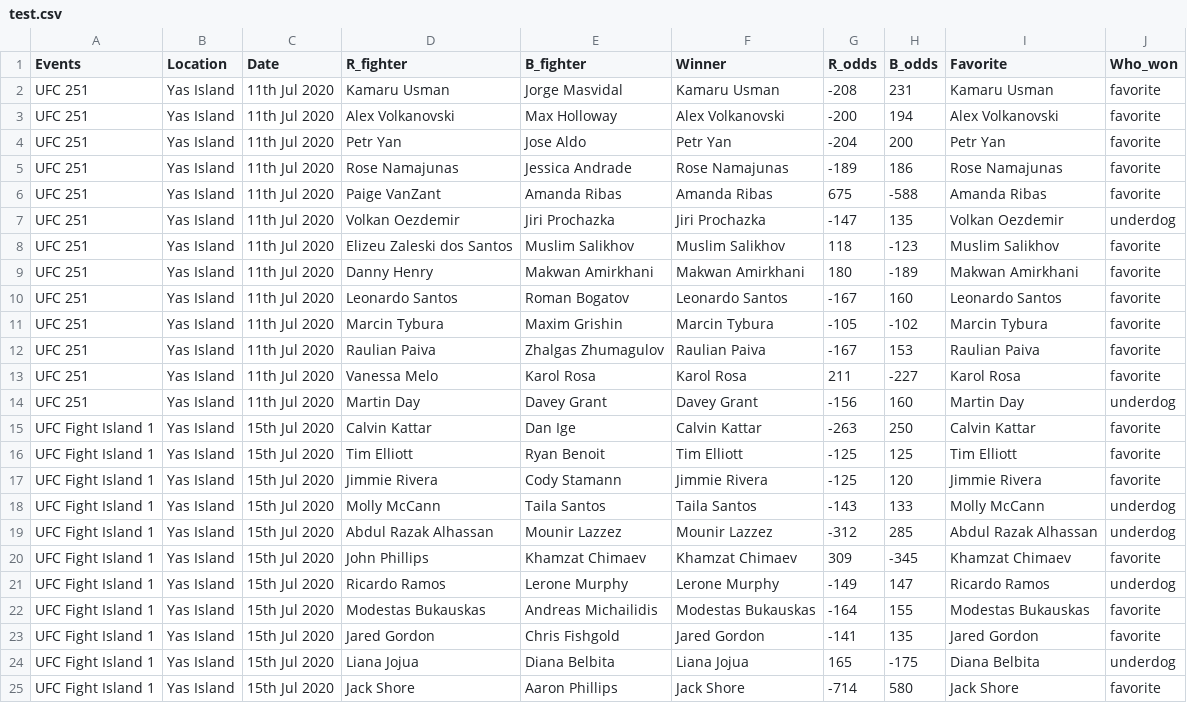
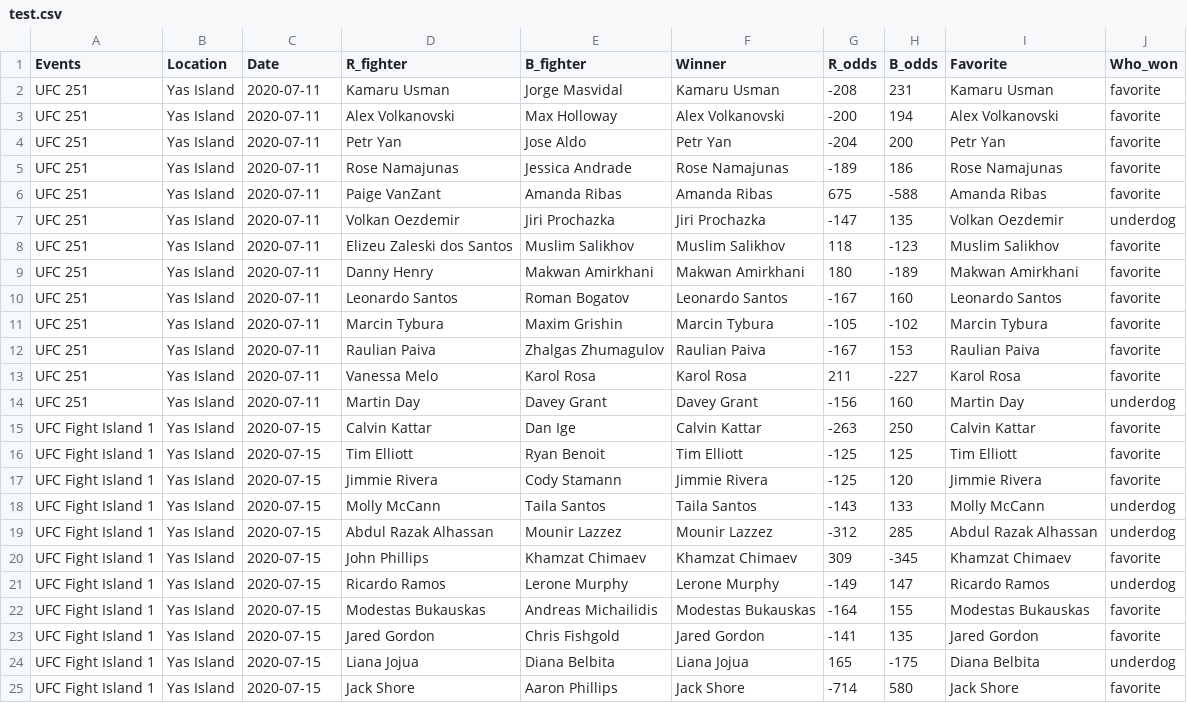
Before and after one commit to socialatm/morph, a CSV file: test.csv, drawn as a sheet.

Commit message:
format the date

```diff
--- a/test.csv
+++ b/test.csv
@@ -1,25 +1,25 @@
 Events,Location,Date,R_fighter,B_fighter,Winner,R_odds,B_odds,Favorite,Who_won
-UFC 251,Yas Island,11th Jul 2020,Kamaru Usman,Jorge Masvidal,Kamaru Usman,-208,231,Kamaru Usman,favorite
-UFC 251,Yas Island,11th Jul 2020,Alex Volkanovski,Max Holloway,Alex Volkanovski,-200,194,Alex Volkanovski,favorite
-UFC 251,Yas Island,11th Jul 2020,Petr Yan,Jose Aldo,Petr Yan,-204,200,Petr Yan,favorite
-UFC 251,Yas Island,11th Jul 2020,Rose Namajunas,Jessica Andrade,Rose Namajunas,-189,186,Rose Namajunas,favorite
-UFC 251,Yas Island,11th Jul 2020,Paige VanZant,Amanda Ribas,Amanda Ribas,675,-588,Amanda Ribas,favorite
-UFC 251,Yas Island,11th Jul 2020,Volkan Oezdemir,Jiri Prochazka,Jiri Prochazka,-147,135,Volkan Oezdemir,underdog
-UFC 251,Yas Island,11th Jul 2020,Elizeu Zaleski dos Santos,Muslim Salikhov,Muslim Salikhov,118,-123,Muslim Salikhov,favorite
-UFC 251,Yas Island,11th Jul 2020,Danny Henry,Makwan Amirkhani,Makwan Amirkhani,180,-189,Makwan Amirkhani,favorite
-UFC 251,Yas Island,11th Jul 2020,Leonardo Santos,Roman Bogatov,Leonardo Santos,-167,160,Leonardo Santos,favorite
-UFC 251,Yas Island,11th Jul 2020,Marcin Tybura,Maxim Grishin,Marcin Tybura,-105,-102,Marcin Tybura,favorite
-UFC 251,Yas Island,11th Jul 2020,Raulian Paiva,Zhalgas Zhumagulov,Raulian Paiva,-167,153,Raulian Paiva,favorite
-UFC 251,Yas Island,11th Jul 2020,Vanessa Melo,Karol Rosa,Karol Rosa,211,-227,Karol Rosa,favorite
-UFC 251,Yas Island,11th Jul 2020,Martin Day,Davey Grant,Davey Grant,-156,160,Martin Day,underdog
-UFC Fight Island 1,Yas Island,15th Jul 2020,Calvin Kattar,Dan Ige,Calvin Kattar,-263,250,Calvin Kattar,favorite
-UFC Fight Island 1,Yas Island,15th Jul 2020,Tim Elliott,Ryan Benoit,Tim Elliott,-125,125,Tim Elliott,favorite
-UFC Fight Island 1,Yas Island,15th Jul 2020,Jimmie Rivera,Cody Stamann,Jimmie Rivera,-125,120,Jimmie Rivera,favorite
-UFC Fight Island 1,Yas Island,15th Jul 2020,Molly McCann,Taila Santos,Taila Santos,-143,133,Molly McCann,underdog
-UFC Fight Island 1,Yas Island,15th Jul 2020,Abdul Razak Alhassan,Mounir Lazzez,Mounir Lazzez,-312,285,Abdul Razak Alhassan,underdog
-UFC Fight Island 1,Yas Island,15th Jul 2020,John Phillips,Khamzat Chimaev,Khamzat Chimaev,309,-345,Khamzat Chimaev,favorite
-UFC Fight Island 1,Yas Island,15th Jul 2020,Ricardo Ramos,Lerone Murphy,Lerone Murphy,-149,147,Ricardo Ramos,underdog
-UFC Fight Island 1,Yas Island,15th Jul 2020,Modestas Bukauskas,Andreas Michailidis,Modestas Bukauskas,-164,155,Modestas Bukauskas,favorite
-UFC Fight Island 1,Yas Island,15th Jul 2020,Jared Gordon,Chris Fishgold,Jared Gordon,-141,135,Jared Gordon,favorite
-UFC Fight Island 1,Yas Island,15th Jul 2020,Liana Jojua,Diana Belbita,Liana Jojua,165,-175,Diana Belbita,underdog
-UFC Fight Island 1,Yas Island,15th Jul 2020,Jack Shore,Aaron Phillips,Jack Shore,-714,580,Jack Shore,favorite
+UFC 251,Yas Island,2020-07-11,Kamaru Usman,Jorge Masvidal,Kamaru Usman,-208,231,Kamaru Usman,favorite
+UFC 251,Yas Island,2020-07-11,Alex Volkanovski,Max Holloway,Alex Volkanovski,-200,194,Alex Volkanovski,favorite
+UFC 251,Yas Island,2020-07-11,Petr Yan,Jose Aldo,Petr Yan,-204,200,Petr Yan,favorite
+UFC 251,Yas Island,2020-07-11,Rose Namajunas,Jessica Andrade,Rose Namajunas,-189,186,Rose Namajunas,favorite
+UFC 251,Yas Island,2020-07-11,Paige VanZant,Amanda Ribas,Amanda Ribas,675,-588,Amanda Ribas,favorite
+UFC 251,Yas Island,2020-07-11,Volkan Oezdemir,Jiri Prochazka,Jiri Prochazka,-147,135,Volkan Oezdemir,underdog
+UFC 251,Yas Island,2020-07-11,Elizeu Zaleski dos Santos,Muslim Salikhov,Muslim Salikhov,118,-123,Muslim Salikhov,favorite
+UFC 251,Yas Island,2020-07-11,Danny Henry,Makwan Amirkhani,Makwan Amirkhani,180,-189,Makwan Amirkhani,favorite
+UFC 251,Yas Island,2020-07-11,Leonardo Santos,Roman Bogatov,Leonardo Santos,-167,160,Leonardo Santos,favorite
+UFC 251,Yas Island,2020-07-11,Marcin Tybura,Maxim Grishin,Marcin Tybura,-105,-102,Marcin Tybura,favorite
+UFC 251,Yas Island,2020-07-11,Raulian Paiva,Zhalgas Zhumagulov,Raulian Paiva,-167,153,Raulian Paiva,favorite
+UFC 251,Yas Island,2020-07-11,Vanessa Melo,Karol Rosa,Karol Rosa,211,-227,Karol Rosa,favorite
+UFC 251,Yas Island,2020-07-11,Martin Day,Davey Grant,Davey Grant,-156,160,Martin Day,underdog
+UFC Fight Island 1,Yas Island,2020-07-15,Calvin Kattar,Dan Ige,Calvin Kattar,-263,250,Calvin Kattar,favorite
+UFC Fight Island 1,Yas Island,2020-07-15,Tim Elliott,Ryan Benoit,Tim Elliott,-125,125,Tim Elliott,favorite
+UFC Fight Island 1,Yas Island,2020-07-15,Jimmie Rivera,Cody Stamann,Jimmie Rivera,-125,120,Jimmie Rivera,favorite
+UFC Fight Island 1,Yas Island,2020-07-15,Molly McCann,Taila Santos,Taila Santos,-143,133,Molly McCann,underdog
+UFC Fight Island 1,Yas Island,2020-07-15,Abdul Razak Alhassan,Mounir Lazzez,Mounir Lazzez,-312,285,Abdul Razak Alhassan,underdog
+UFC Fight Island 1,Yas Island,2020-07-15,John Phillips,Khamzat Chimaev,Khamzat Chimaev,309,-345,Khamzat Chimaev,favorite
+UFC Fight Island 1,Yas Island,2020-07-15,Ricardo Ramos,Lerone Murphy,Lerone Murphy,-149,147,Ricardo Ramos,underdog
+UFC Fight Island 1,Yas Island,2020-07-15,Modestas Bukauskas,Andreas Michailidis,Modestas Bukauskas,-164,155,Modestas Bukauskas,favorite
+UFC Fight Island 1,Yas Island,2020-07-15,Jared Gordon,Chris Fishgold,Jared Gordon,-141,135,Jared Gordon,favorite
+UFC Fight Island 1,Yas Island,2020-07-15,Liana Jojua,Diana Belbita,Liana Jojua,165,-175,Diana Belbita,underdog
+UFC Fight Island 1,Yas Island,2020-07-15,Jack Shore,Aaron Phillips,Jack Shore,-714,580,Jack Shore,favorite
```
Also changed, not shown: 1 other file.
